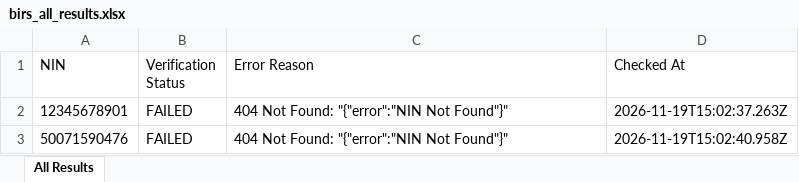
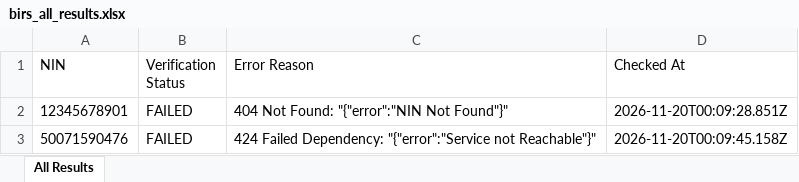
Before and after one commit to elight2026/birm, an Excel workbook: autobot/results/birs_all_results.xlsx, sheet All Results, drawn as a sheet; values as stored, in another font and other column widths than the file's, no borders; the diff names each change by its address in the sheet, - before the commit and + after, or states it on an @@ line.

Commit message:
chore: autobot results [skip ci]

```diff
--- a/autobot/results/birs_all_results.xlsx (sheet All Results)
+++ b/autobot/results/birs_all_results.xlsx (sheet All Results)
-D2 (Checked At): 2026-11-19T15:02:37.263Z
+D2 (Checked At): 2026-11-20T00:09:28.851Z
-C3 (Error Reason): 404 Not Found: "{"error":"NIN Not Found"}"
+C3 (Error Reason): 424 Failed Dependency: "{"error":"Service not Reachable"}"
-D3 (Checked At): 2026-11-19T15:02:40.958Z
+D3 (Checked At): 2026-11-20T00:09:45.158Z
```
